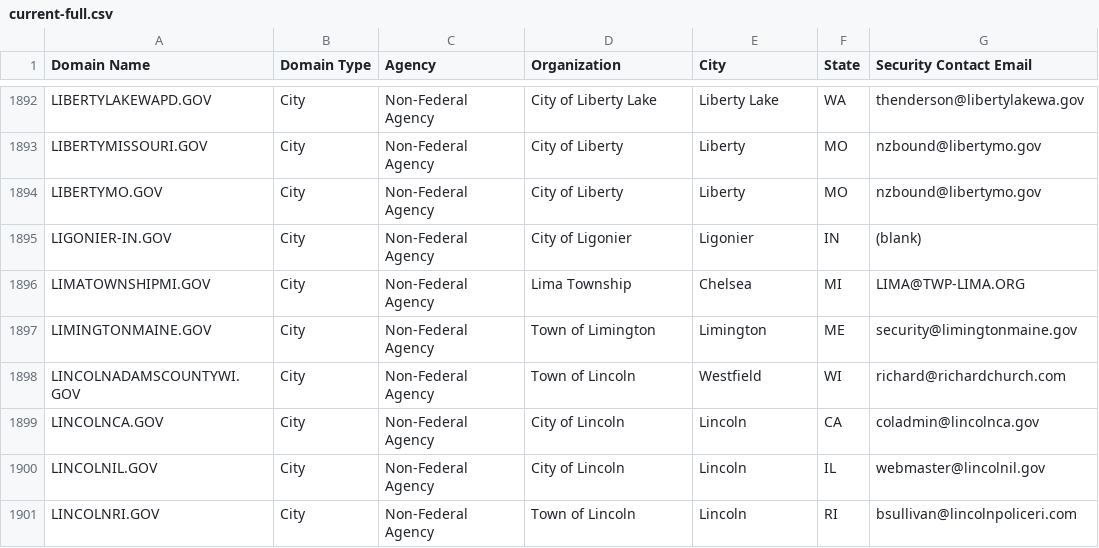
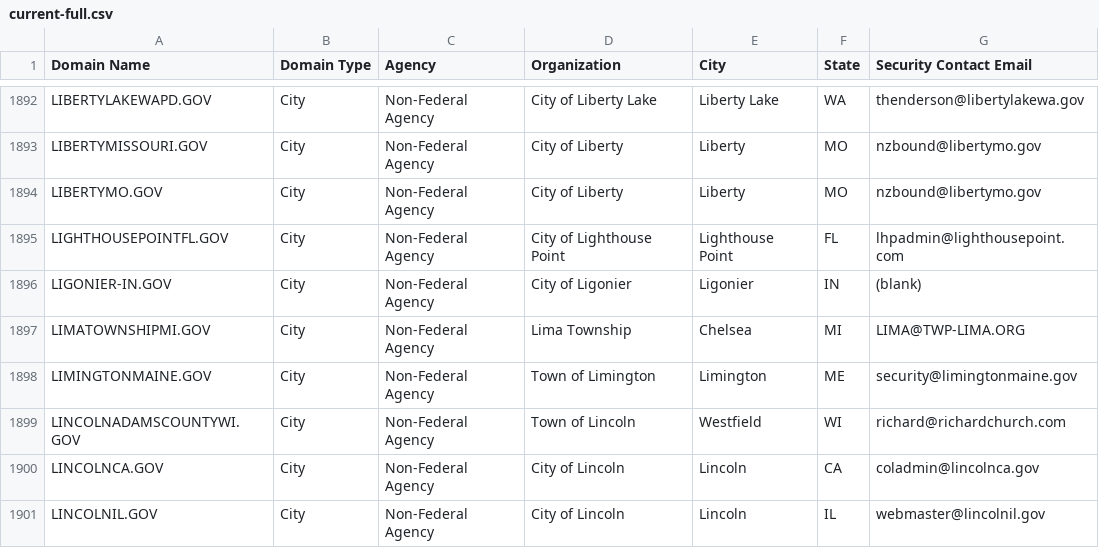
Before and after one commit to climber-girl/dotgov-data, a CSV file: current-full.csv, drawn as a sheet; only a part is shown, gaps mark what is left out; the shorter side is filled out with more unchanged rows.

Commit message:
Flat: latest data (2022-06-17T06:28:30.217Z) {   "date": "2022-06-17T06:28:30.217Z",   "files": [     {       "name": "current-full.csv",       "deltaBytes": 120,       "source": "https://domains.dotgov.gov/dotgov-web/publicreports/current-full"     }   ] }

```diff
--- a/current-full.csv
+++ b/current-full.csv
@@ -1894,2 +1894,3 @@ LIBERTYMISSOURI.GOV,City,Non-Federal Agency,City of Liberty,Liberty,MO,nzbound@l
 LIBERTYMO.GOV,City,Non-Federal Agency,City of Liberty,Liberty,MO,nzbound@libertymo.gov
+LIGHTHOUSEPOINTFL.GOV,City,Non-Federal Agency,City of Lighthouse Point,Lighthouse Point,FL,lhpadmin@lighthousepoint.com
 LIGONIER-IN.GOV,City,Non-Federal Agency,City of Ligonier,Ligonier,IN,(blank)
```
